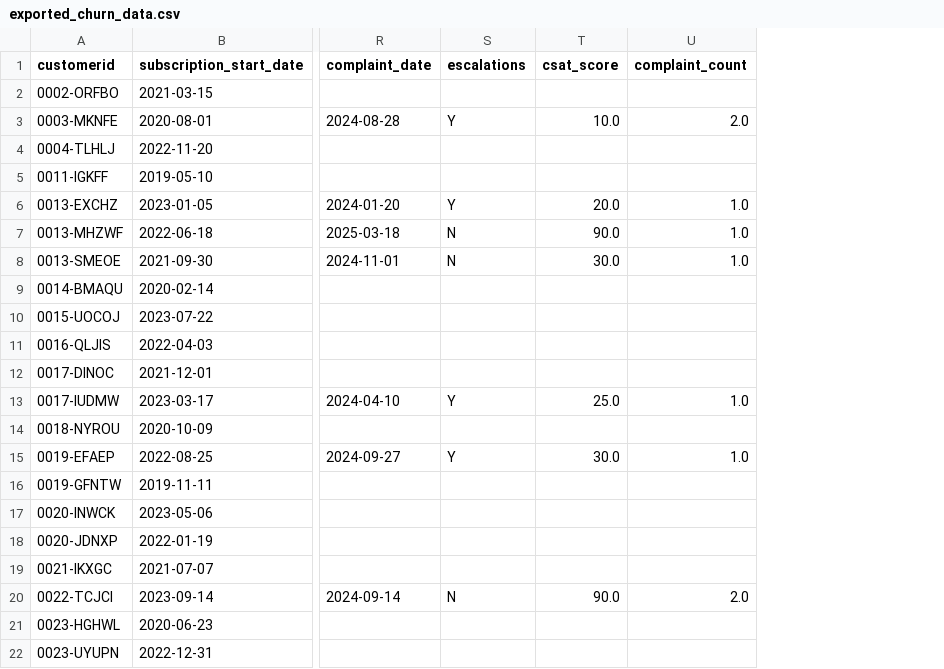
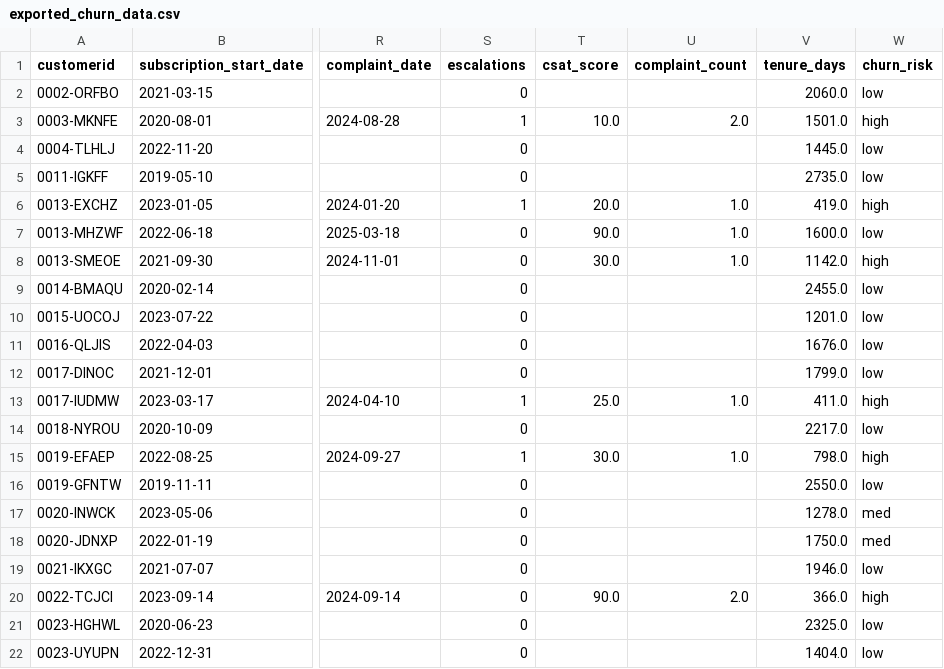
Before and after one commit to nishant1800/Churn_Analysis, a CSV file: exported_churn_data.csv, drawn as a sheet; only a part is shown, gaps mark what is left out; the diff names each change by its address in the sheet, - before the commit and + after, or states it on an @@ line.

```diff
--- a/exported_churn_data.csv
+++ b/exported_churn_data.csv
+column V (tenure_days), rows 2-22: 2060.0 | 1501.0 | 1445.0 | 2735.0 | 419.0 | 1600.0 | 1142.0 | 2455.0 | 1201.0 | 1676.0 | 1799.0 | 411.0 | 2217.0 | 798.0 | 2550.0 | 1278.0 | 1750.0 | 1946.0 | 366.0 | 2325.0 | 1404.0
+column W (churn_risk), rows 2-22: low | high | low | low | high | low | high | low | low | low | low | high | low | high | low | med | med | low | high | low | low
-S2 (escalations): (empty)
+S2 (escalations): 0
-S3 (escalations): Y
+S3 (escalations): 1
-S4:S5 (escalations): (empty)
+S4:S5 (escalations): 0
-S6 (escalations): Y
+S6 (escalations): 1
-S7:S8 (escalations): N
+S7:S8 (escalations): 0
-S9:S12 (escalations): (empty)
+S9:S12 (escalations): 0
-S13 (escalations): Y
+S13 (escalations): 1
-S14 (escalations): (empty)
+S14 (escalations): 0
-S15 (escalations): Y
+S15 (escalations): 1
-S16:S19 (escalations): (empty)
+S16:S19 (escalations): 0
-S20 (escalations): N
+S20 (escalations): 0
-S21:S22 (escalations): (empty)
+S21:S22 (escalations): 0
```
Also changed, not shown: 4 other files.
